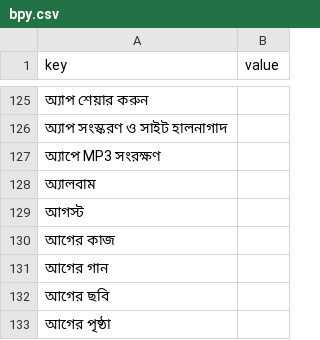
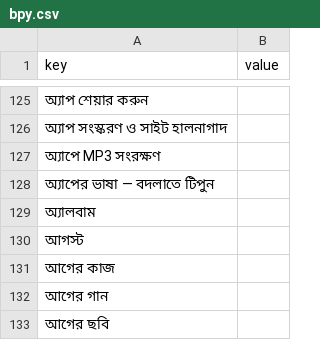
Before and after one commit to sisir-sinha/ningshingche, a CSV file: backend/assets/lang/bpy.csv, drawn as a sheet; only a part is shown, gaps mark what is left out; the shorter side is filled out with more unchanged rows; the diff names each change by its address in the sheet, - before the commit and + after, or states it on an @@ line.

```diff
--- a/backend/assets/lang/bpy.csv
+++ b/backend/assets/lang/bpy.csv
+row 128: অ্যাপের ভাষা — বদলাতে টিপুন
```
Also changed, not shown: backend/assets/lang/bn.csv, backend/assets/lang/en.csv, 2 other files.
